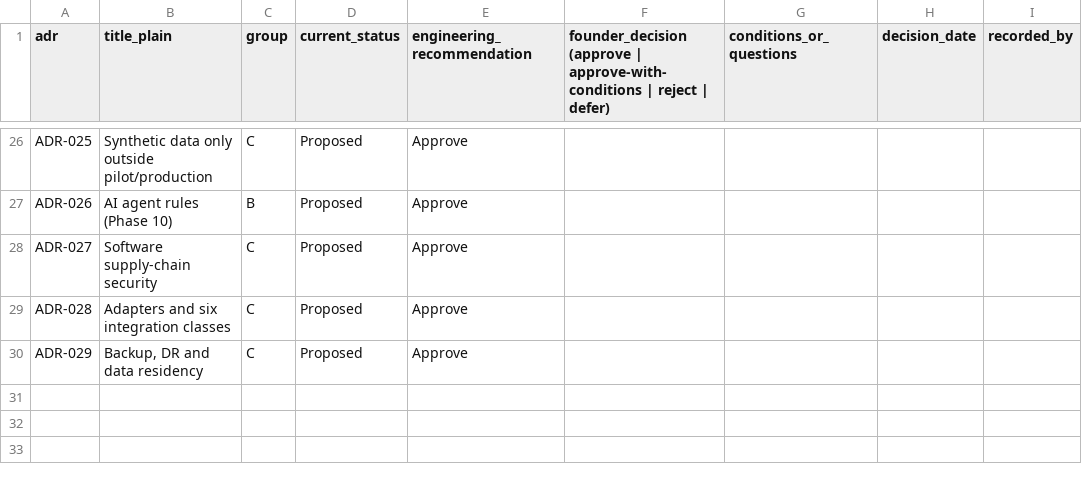
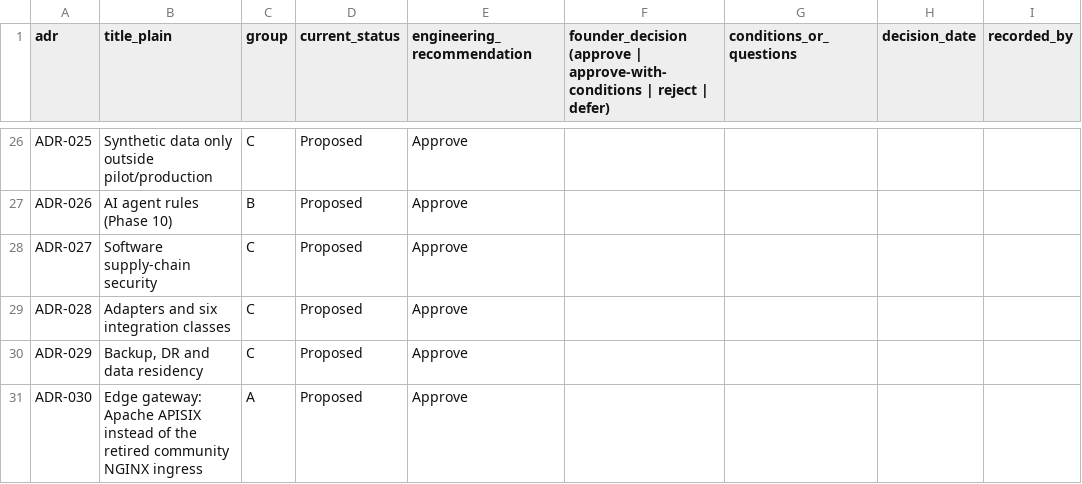
Before and after one commit to harounghorbel14-star/civora, a CSV file: docs/phase-2/founder-review/P2-D1-decision-form.csv, drawn as a sheet; only a part is shown, gaps mark what is left out; the diff names each change by its address in the sheet, - before the commit and + after, or states it on an @@ line.

```diff
--- a/docs/phase-2/founder-review/P2-D1-decision-form.csv
+++ b/docs/phase-2/founder-review/P2-D1-decision-form.csv
+row 31: ADR-030 | Edge gateway: Apache APISIX instead of the retired community NGINX ingress | A | Proposed | Approve
```
Also changed, not shown: 8 other files.
